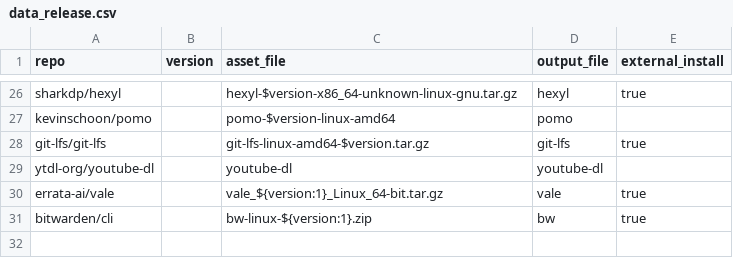
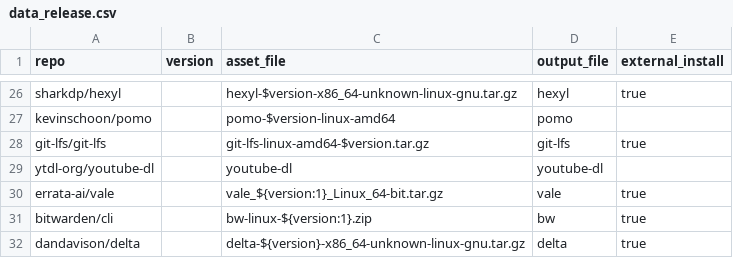
Before and after one commit to dynamotn/script-collection, a CSV file: data_release.csv, drawn as a sheet; only a part is shown, gaps mark what is left out.

Commit message:
Change to use delta instead of diff-so-fancy

```diff
--- a/data_release.csv
+++ b/data_release.csv
@@ -31 +31,2 @@ errata-ai/vale,,vale_${version:1}_Linux_64-bit.tar.gz,vale,true
 bitwarden/cli,,bw-linux-${version:1}.zip,bw,true
+dandavison/delta,,delta-${version}-x86_64-unknown-linux-gnu.tar.gz,delta,true
```
Also changed, not shown: data_raw.csv, 3 other files.
